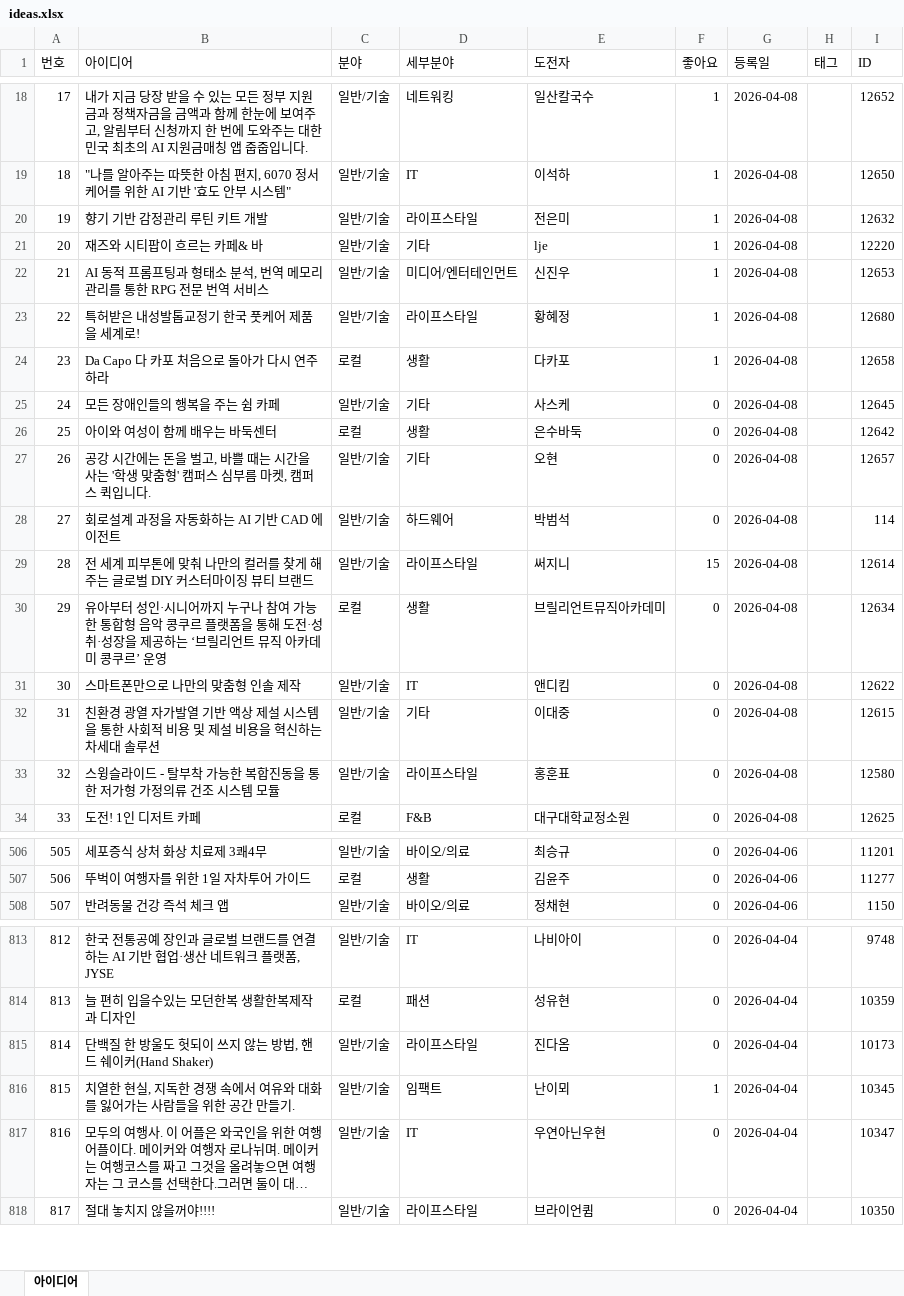
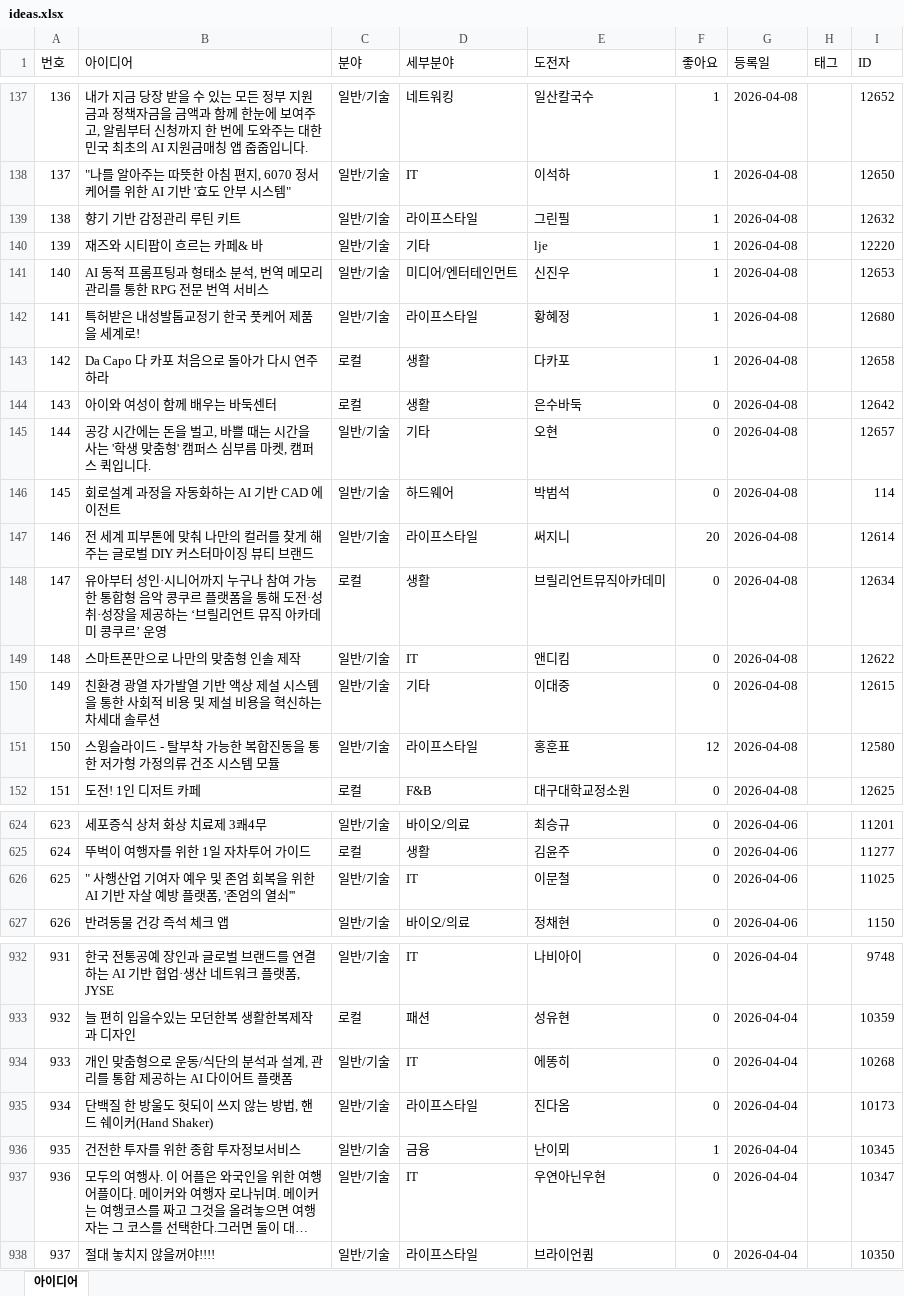
Before and after one commit to koreatommy/research, an Excel workbook: research/data/ideas.xlsx, sheet 아이디어, drawn as a sheet; only a part is shown, gaps mark what is left out; long unchanged cells end in …; values as stored, in another font and other column widths than the file's, no borders; removed rows and columns are numbered as before the commit, all else as after; the diff covers the shown part only; the diff names each change by its address in the sheet, - before the commit and + after, or states it on an @@ line.

```diff
--- a/research/data/ideas.xlsx (sheet 아이디어)
+++ b/research/data/ideas.xlsx (sheet 아이디어)
@@ column A (번호) renumbered from row 121 down @@
-B139 (아이디어): 향기 기반 감정관리 루틴 키트 개발
+B139 (아이디어): 향기 기반 감정관리 루틴 키트
-E139 (도전자): 전은미
+E139 (도전자): 그린필
-row 25: 24 | 모든 장애인들의 행복을 주는 쉼 카페 | 일반/기술 | 기타 | 사스케 | 0 | 2026-04-08 |  | 12645
-F147 (좋아요): 15
+F147 (좋아요): 20
-F151 (좋아요): 0
+F151 (좋아요): 12
+row 626: 625 | " 사행산업 기여자 예우 및 존엄 회복을 위한 AI 기반 자살 예방 플랫폼, '존엄의 열쇠''' | 일반/기술 | IT | 이문철 | 0 | 2026-04-06 |  | 11025
+row 934: 933 | 개인 맞춤형으로 운동/식단의 분석과 설계, 관리를 통합 제공하는 AI 다이어트 플랫폼 | 일반/기술 | IT | 에똥히 | 0 | 2026-04-04 |  | 10268
-B936 (아이디어): 치열한 현실, 지독한 경쟁 속에서 여유와 대화를 잃어가는 사람들을 위한 공간 만들기.
+B936 (아이디어): 건전한 투자를 위한 종합 투자정보서비스
-D936 (세부분야): 임팩트
+D936 (세부분야): 금융
```
Also changed, not shown: 121 added rows, 7 removed rows and 40 edited cells elsewhere in this sheet, 1 other file.
